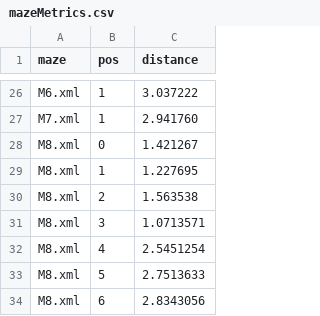
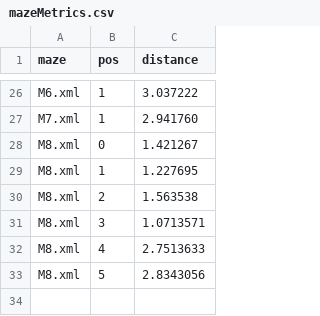
Before and after one commit to biorobaw/Multiscale-V2, a CSV file: experiments/mazes/mazeMetrics.csv, drawn as a sheet; only a part is shown, gaps mark what is left out.

Commit message:
Removed a starting location from maze 8

```diff
--- a/experiments/mazes/mazeMetrics.csv
+++ b/experiments/mazes/mazeMetrics.csv
@@ -31,4 +31,3 @@ M8.xml,2,1.563538
 M8.xml,3,1.0713571
-M8.xml,4,2.5451254
-M8.xml,5,2.7513633
-M8.xml,6,2.8343056
+M8.xml,4,2.7513633
+M8.xml,5,2.8343056
```
Also changed, not shown: experiments/BICY2020_modified/config_files/norats7.csv, 2 other files.
